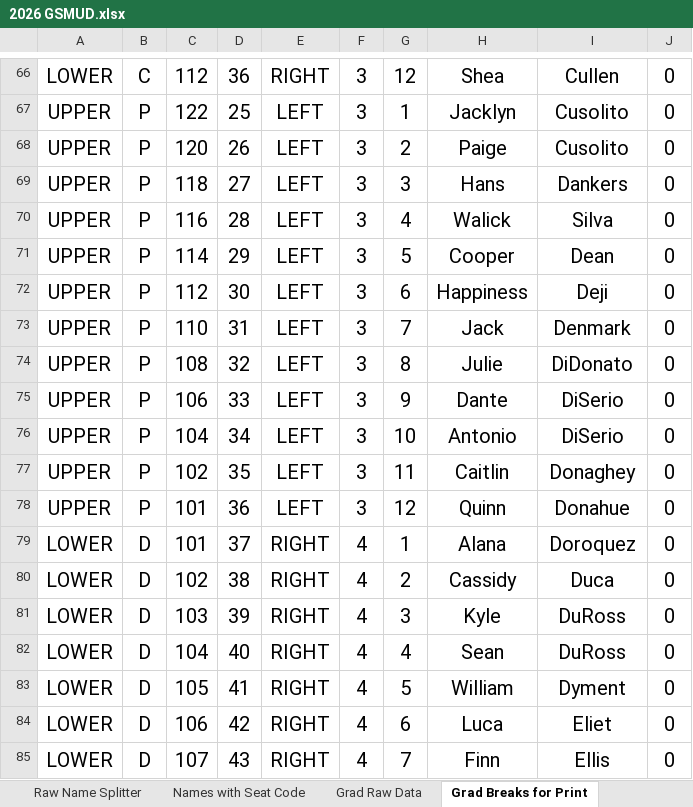
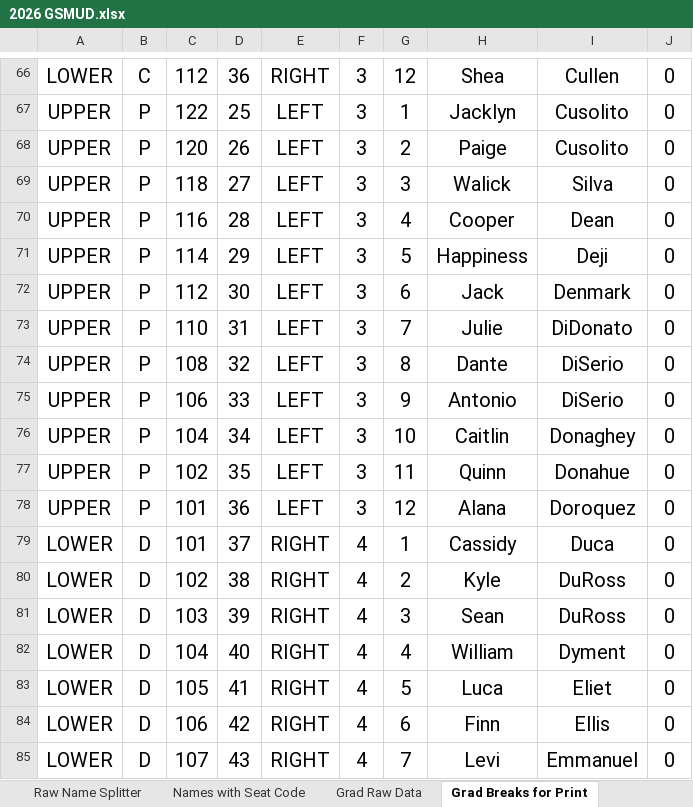
Before and after one commit to ChuckStrout/2026-Grad, an Excel workbook: data/2026 GSMUD.xlsx, sheet Grad Breaks for Print, drawn as a sheet; only a part is shown, gaps mark what is left out; values as stored, in another font and other column widths than the file's, no borders; the diff covers the shown part only; the diff names each change by its address in the sheet, - before the commit and + after, or states it on an @@ line.

Commit message:
dankers 5 remove

```diff
--- a/data/2026 GSMUD.xlsx (sheet Grad Breaks for Print)
+++ b/data/2026 GSMUD.xlsx (sheet Grad Breaks for Print)
-H69: Hans
+H69: Walick
-I69: Dankers
+I69: Silva
-H70: Walick
+H70: Cooper
-I70: Silva
+I70: Dean
-H71: Cooper
+H71: Happiness
-I71: Dean
+I71: Deji
-H72: Happiness
+H72: Jack
-I72: Deji
+I72: Denmark
-H73: Jack
+H73: Julie
-I73: Denmark
+I73: DiDonato
-H74: Julie
+H74: Dante
-I74: DiDonato
+I74: DiSerio
-H75: Dante
+H75: Antonio
-H76: Antonio
+H76: Caitlin
-I76: DiSerio
+I76: Donaghey
-H77: Caitlin
+H77: Quinn
-I77: Donaghey
+I77: Donahue
-H78: Quinn
+H78: Alana
-I78: Donahue
+I78: Doroquez
-H79: Alana
+H79: Cassidy
-I79: Doroquez
+I79: Duca
-H80: Cassidy
+H80: Kyle
-I80: Duca
+I80: DuRoss
-H81: Kyle
+H81: Sean
-H82: Sean
+H82: William
-I82: DuRoss
+I82: Dyment
-H83: William
+H83: Luca
-I83: Dyment
+I83: Eliet
-H84: Luca
+H84: Finn
-I84: Eliet
+I84: Ellis
-H85: Finn
+H85: Levi
-I85: Ellis
+I85: Emmanuel
```
Also changed, not shown: 149 edited cells elsewhere in this sheet, sheet Grad Raw Data, sheet Names with Seat Code, sheet CD Data, sheet Grad Pages for Podium with pron, sheet Grad Pages for Podium, formulas that keep their value.
